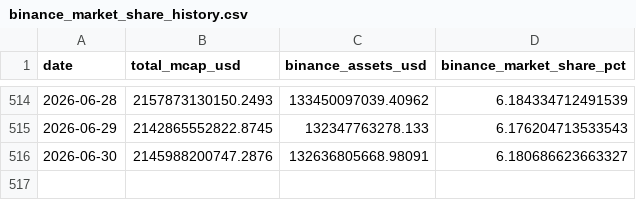
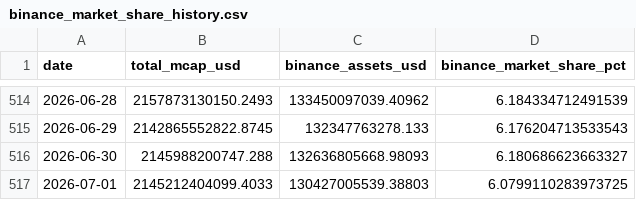
Before and after one commit to oforbes93/Binance, a CSV file: binance_market_share_history.csv, drawn as a sheet; only a part is shown, gaps mark what is left out.

```diff
--- a/binance_market_share_history.csv
+++ b/binance_market_share_history.csv
@@ -515,2 +515,3 @@ date,total_mcap_usd,binance_assets_usd,binance_market_share_pct
 2026-06-29,2142865552822.8745,132347763278.133,6.176204713533543
-2026-06-30,2145988200747.2876,132636805668.98091,6.180686623663327
+2026-06-30,2145988200747.288,132636805668.98093,6.180686623663327
+2026-07-01,2145212404099.4033,130427005539.38803,6.0799110283973725
```
Also changed, not shown: binance_market_share_history_pretty.csv, binance_market_share_history_raw.csv, 2 other files.
